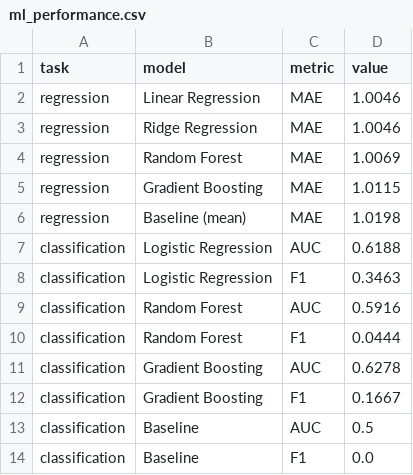
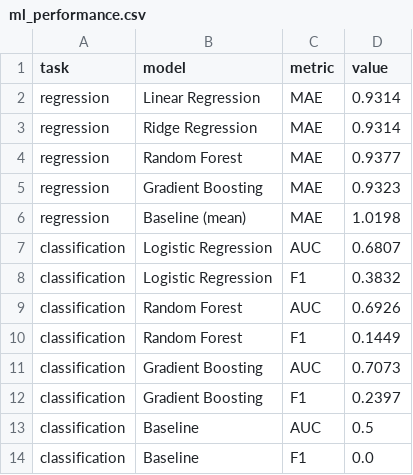
Before and after one commit to rohithkombat/studentlife-dashboard, a CSV file: data/ml_performance.csv, drawn as a sheet.

Commit message:
Add files via upload

```diff
--- a/data/ml_performance.csv
+++ b/data/ml_performance.csv
@@ -1,13 +1,13 @@
 task,model,metric,value
-regression,Linear Regression,MAE,1.0046
-regression,Ridge Regression,MAE,1.0046
-regression,Random Forest,MAE,1.0069
-regression,Gradient Boosting,MAE,1.0115
+regression,Linear Regression,MAE,0.9314
+regression,Ridge Regression,MAE,0.9314
+regression,Random Forest,MAE,0.9377
+regression,Gradient Boosting,MAE,0.9323
 regression,Baseline (mean),MAE,1.0198
-classification,Logistic Regression,AUC,0.6188
-classification,Logistic Regression,F1,0.3463
-classification,Random Forest,AUC,0.5916
-classification,Random Forest,F1,0.0444
-classification,Gradient Boosting,AUC,0.6278
-classification,Gradient Boosting,F1,0.1667
+classification,Logistic Regression,AUC,0.6807
+classification,Logistic Regression,F1,0.3832
+classification,Random Forest,AUC,0.6926
+classification,Random Forest,F1,0.1449
+classification,Gradient Boosting,AUC,0.7073
+classification,Gradient Boosting,F1,0.2397
 classification,Baseline,AUC,0.5
```
